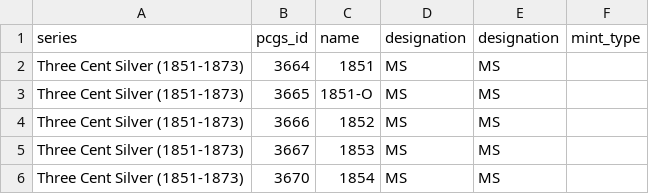
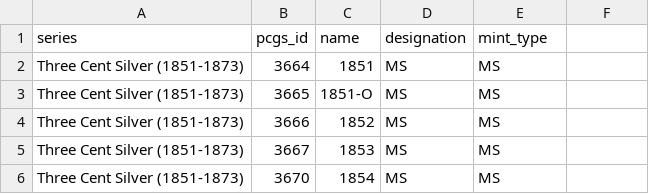
Before and after one commit to pixiitech/lustre, a CSV file: lib/assets/coins/three-cents-1.csv, drawn as a sheet; only a part is shown.

```diff
--- a/lib/assets/coins/three-cents-1.csv
+++ b/lib/assets/coins/three-cents-1.csv
@@ -1,2 +1,2 @@
-series,pcgs_id,name,designation,designation,mint_type
+series,pcgs_id,name,designation,mint_type
 Three Cent Silver (1851-1873),3664,1851,MS,MS
```
Also changed, not shown: lib/assets/series.csv, 5 other files.
